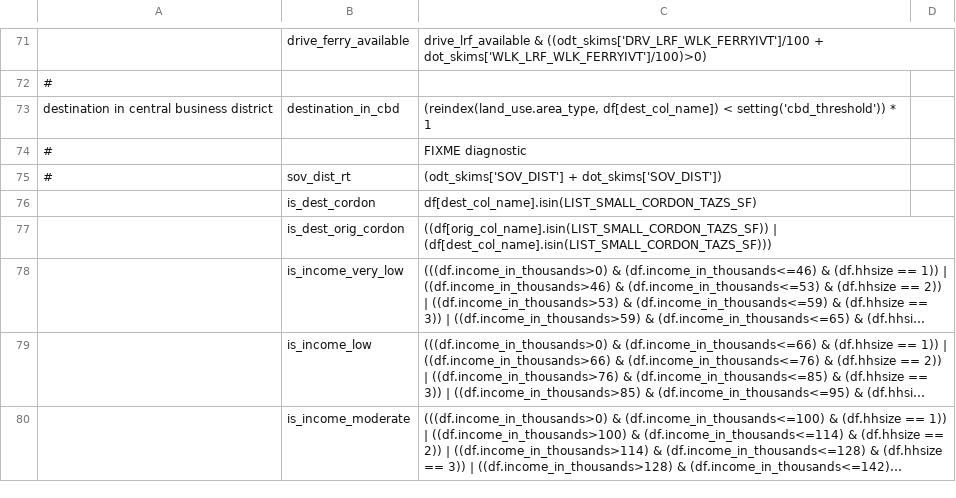
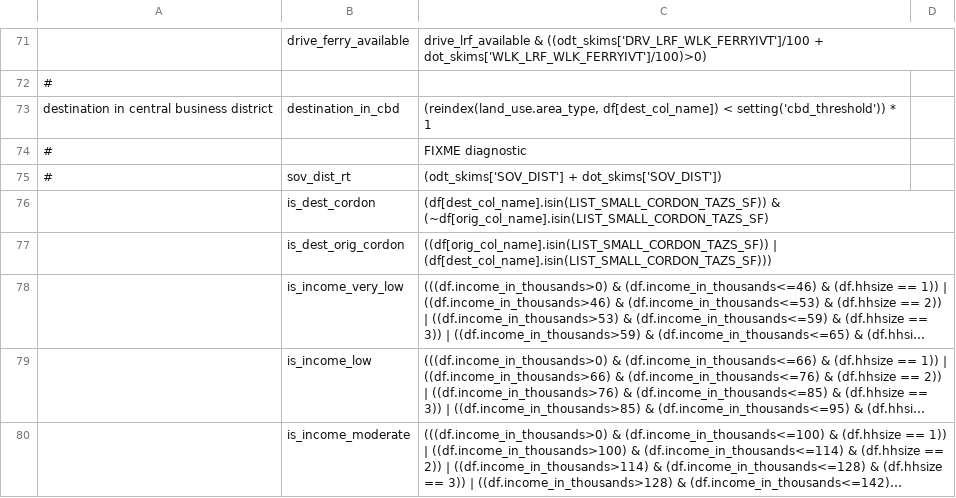
Before and after one commit to LBNL-UCB-STI/activitysim-configs-sfbay, a CSV file: configs/tour_mode_choice_annotate_choosers_preprocessor.csv, drawn as a sheet; only a part is shown, gaps mark what is left out; long unchanged cells end in ….

Commit message:
update incentive configs

```diff
--- a/configs/tour_mode_choice_annotate_choosers_preprocessor.csv
+++ b/configs/tour_mode_choice_annotate_choosers_preprocessor.csv
@@ -75,3 +75,3 @@ destination in central business district,destination_in_cbd,"(reindex(land_use.a
 #,sov_dist_rt,(odt_skims['SOV_DIST'] + dot_skims['SOV_DIST'])
-,is_dest_cordon, df[dest_col_name].isin(LIST_SMALL_CORDON_TAZS_SF)
+,is_dest_cordon, (df[dest_col_name].isin(LIST_SMALL_CORDON_TAZS_SF)) & (~df[orig_col_name].isin(LIST_SMALL_CORDON_TAZS_SF)
 ,is_dest_orig_cordon, ((df[orig_col_name].isin(LIST_SMALL_CORDON_TAZS_SF)) | (df[dest_col_name].isin(LIST_SMALL_CORDON_TAZS_SF)))
```
Also changed, not shown: configs/trip_mode_choice_annotate_trips_preprocessor.csv.
